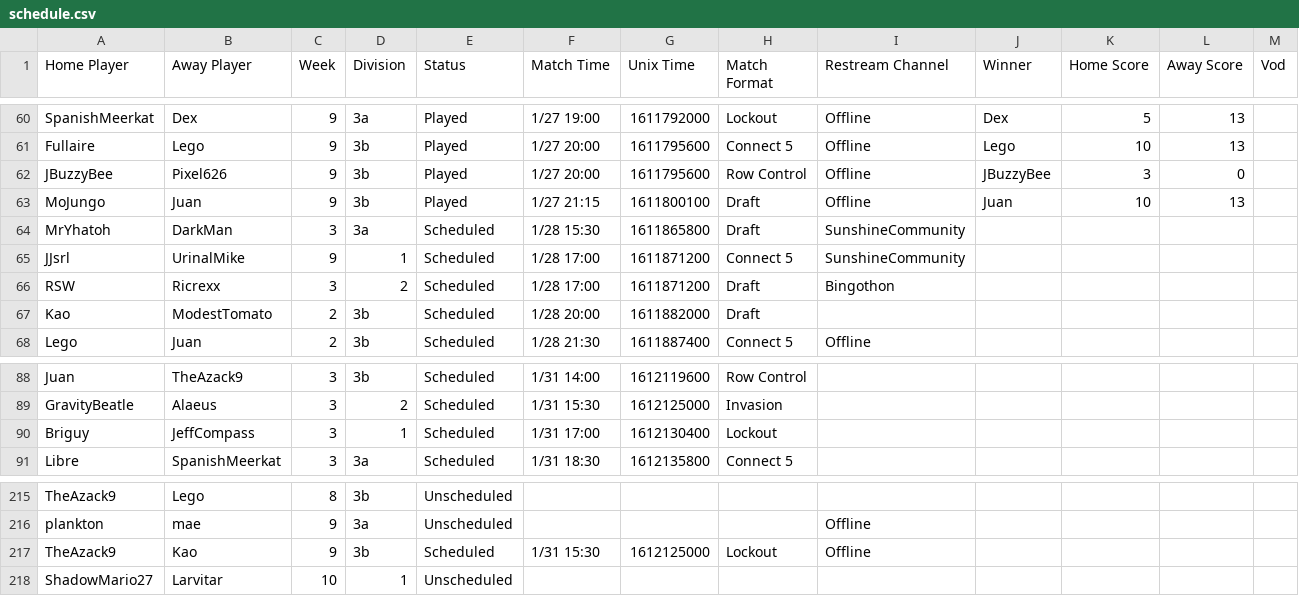
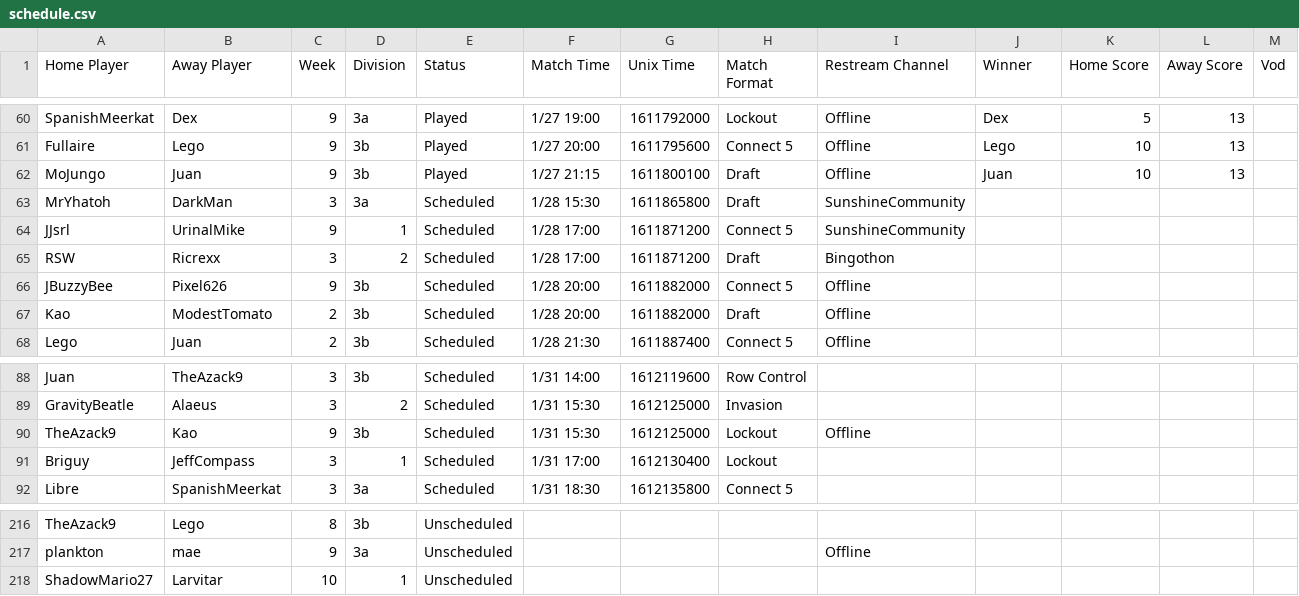
Before and after one commit to Lego6245/sms.bingo, a CSV file: schedule.csv, drawn as a sheet; only a part is shown, gaps mark what is left out; removed rows and columns are numbered as before the commit, all else as after; rows hold the shown columns only; the diff names each change by its address in the sheet, - before the commit and + after, or states it on an @@ line.

Commit message:
Updating Schedule

```diff
--- a/schedule.csv
+++ b/schedule.csv
-row 62: JBuzzyBee | Pixel626 | 9 | 3b | Played | 1/27 20:00 | 1611795600 | Row Control | Offline | JBuzzyBee | 3 | 0
+row 66: JBuzzyBee | Pixel626 | 9 | 3b | Scheduled | 1/28 20:00 | 1611882000 | Connect 5 | Offline
-I67 (Restream Channel): (empty)
+I67 (Restream Channel): Offline
@@ row 217 moved to row 90: TheAzack9 @@
```
